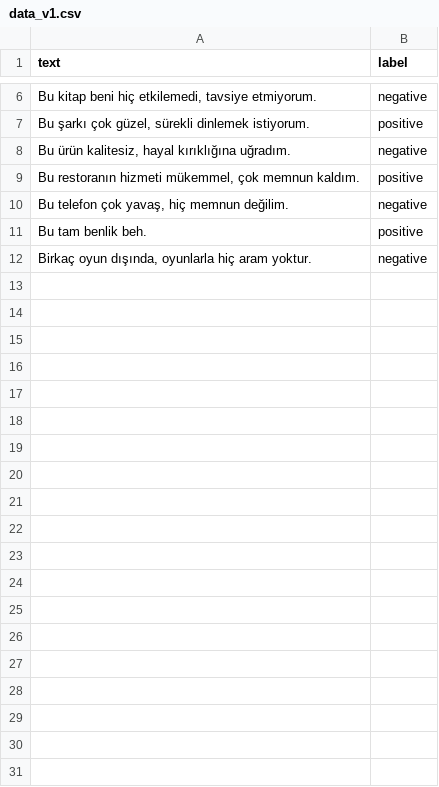
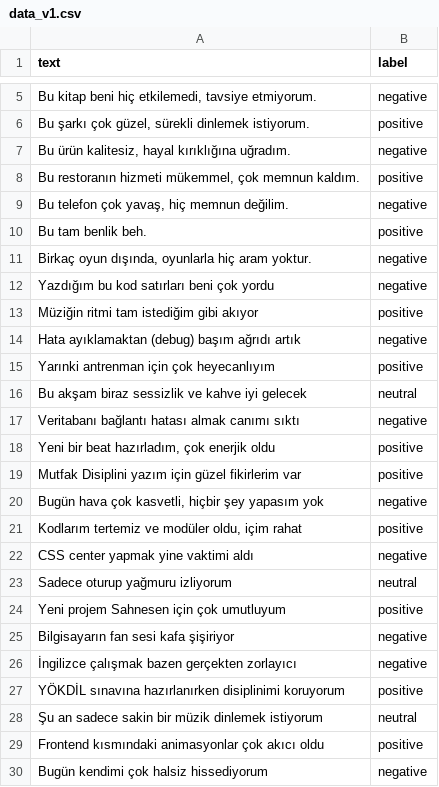
Before and after one commit to umutkutukalan/sence-ai-lab, a CSV file: data_v1.csv, drawn as a sheet; only a part is shown, gaps mark what is left out; the diff covers the shown part only; the diff names each change by its address in the sheet, - before the commit and + after, or states it on an @@ line.

Commit message:
feat: improve dataset and implement model evaluation with data normalization

```diff
--- a/data_v1.csv
+++ b/data_v1.csv
+row 12: Yazdığım bu kod satırları beni çok yordu | negative
+row 13: Müziğin ritmi tam istediğim gibi akıyor | positive
+row 14: Hata ayıklamaktan (debug) başım ağrıdı artık | negative
+row 15: Yarınki antrenman için çok heyecanlıyım | positive
+row 16: Bu akşam biraz sessizlik ve kahve iyi gelecek | neutral
+row 17: Veritabanı bağlantı hatası almak canımı sıktı | negative
+row 18: Yeni bir beat hazırladım, çok enerjik oldu | positive
+row 19: Mutfak Disiplini yazım için güzel fikirlerim var | positive
+row 20: Bugün hava çok kasvetli, hiçbir şey yapasım yok | negative
+row 21: Kodlarım tertemiz ve modüler oldu, içim rahat | positive
+row 22: CSS center yapmak yine vaktimi aldı | negative
+row 23: Sadece oturup yağmuru izliyorum | neutral
+row 24: Yeni projem Sahnesen için çok umutluyum | positive
+row 25: Bilgisayarın fan sesi kafa şişiriyor | negative
+row 26: İngilizce çalışmak bazen gerçekten zorlayıcı | negative
+row 27: YÖKDİL sınavına hazırlanırken disiplinimi koruyorum | positive
+row 28: Şu an sadece sakin bir müzik dinlemek istiyorum | neutral
+row 29: Frontend kısmındaki animasyonlar çok akıcı oldu | positive
+row 30: Bugün kendimi çok halsiz hissediyorum | negative
```
Also changed, not shown: 17 added rows and 1 removed row elsewhere in this file, 1 other file.
